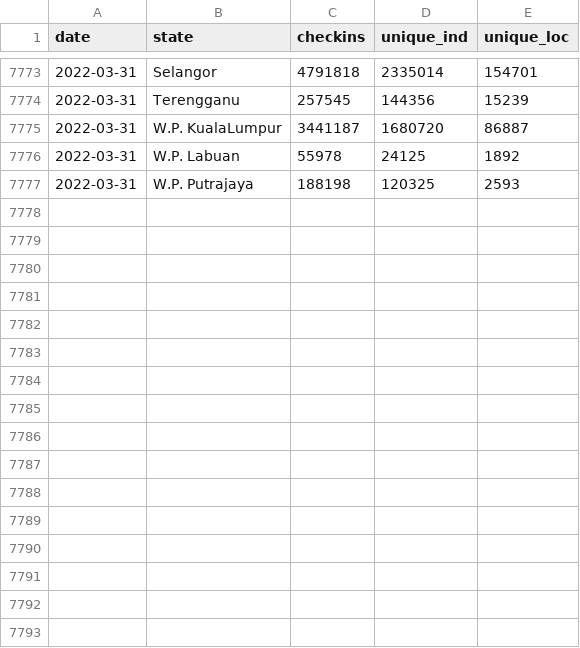
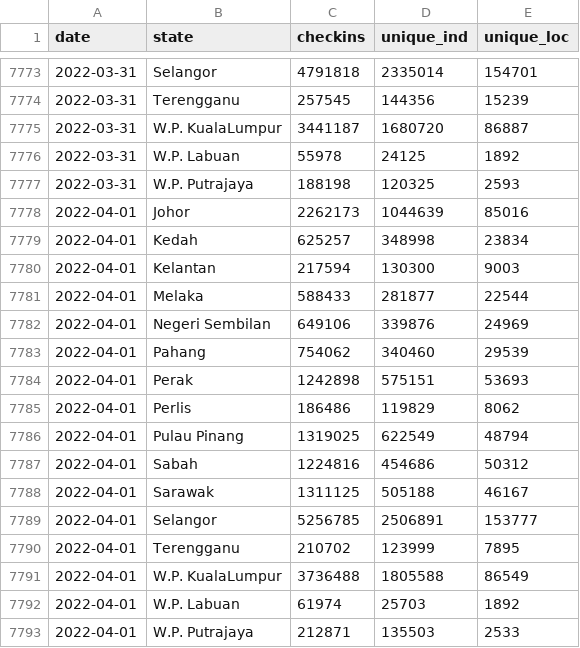
Before and after one commit to MoH-Malaysia/covid19-public, a CSV file: mysejahtera/checkin_state.csv, drawn as a sheet; only a part is shown, gaps mark what is left out; the diff names each change by its address in the sheet, - before the commit and + after, or states it on an @@ line.

```diff
--- a/mysejahtera/checkin_state.csv
+++ b/mysejahtera/checkin_state.csv
+row 7778: 2022-04-01 | Johor | 2262173 | 1044639 | 85016
+row 7779: 2022-04-01 | Kedah | 625257 | 348998 | 23834
+row 7780: 2022-04-01 | Kelantan | 217594 | 130300 | 9003
+row 7781: 2022-04-01 | Melaka | 588433 | 281877 | 22544
+row 7782: 2022-04-01 | Negeri Sembilan | 649106 | 339876 | 24969
+row 7783: 2022-04-01 | Pahang | 754062 | 340460 | 29539
+row 7784: 2022-04-01 | Perak | 1242898 | 575151 | 53693
+row 7785: 2022-04-01 | Perlis | 186486 | 119829 | 8062
+row 7786: 2022-04-01 | Pulau Pinang | 1319025 | 622549 | 48794
+row 7787: 2022-04-01 | Sabah | 1224816 | 454686 | 50312
+row 7788: 2022-04-01 | Sarawak | 1311125 | 505188 | 46167
+row 7789: 2022-04-01 | Selangor | 5256785 | 2506891 | 153777
+row 7790: 2022-04-01 | Terengganu | 210702 | 123999 | 7895
+row 7791: 2022-04-01 | W.P. KualaLumpur | 3736488 | 1805588 | 86549
+row 7792: 2022-04-01 | W.P. Labuan | 61974 | 25703 | 1892
+row 7793: 2022-04-01 | W.P. Putrajaya | 212871 | 135503 | 2533
```
Also changed, not shown: mysejahtera/checkin_malaysia.csv, mysejahtera/checkin_malaysia_time.csv, 2 other files.
